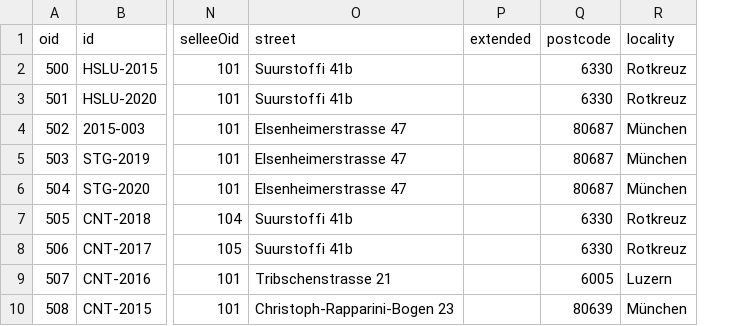
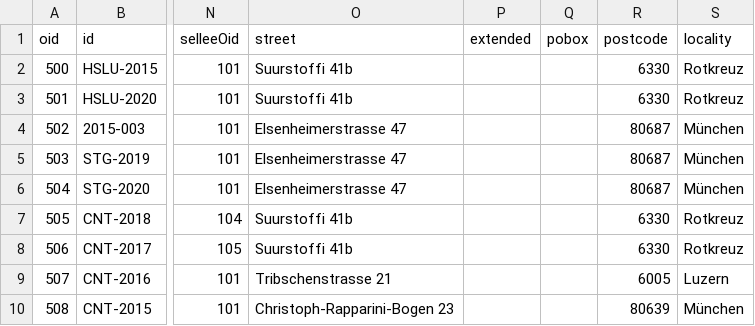
Before and after one commit to tangly-team/tangly-os, a TSV file: net.tangly.erp-integration/src/main/resources/net/tangly/customers/contracts.tsv, drawn as a sheet; only a part is shown, gaps mark what is left out; the diff names each change by its address in the sheet, - before the commit and + after, or states it on an @@ line.

```diff
--- a/net.tangly.erp-integration/src/main/resources/net/tangly/customers/contracts.tsv
+++ b/net.tangly.erp-integration/src/main/resources/net/tangly/customers/contracts.tsv
+column Q (pobox), empty
```
Also changed, not shown: net.tangly.erp-integration/src/main/resources/net/tangly/customers/legal-entities.tsv, net.tangly.erp-integration/src/main/resources/net/tangly/customers/natural-entities.tsv, 8 other files.
